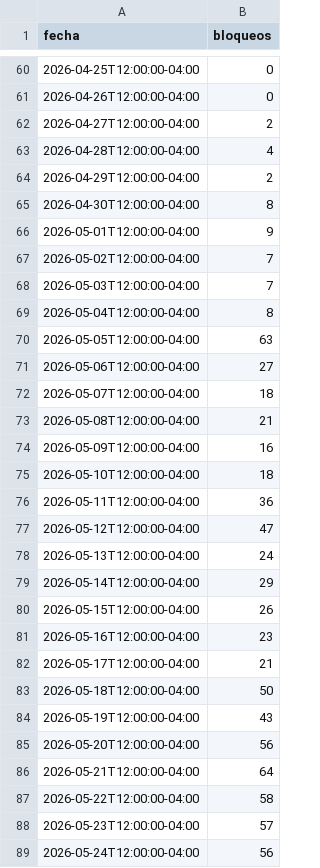
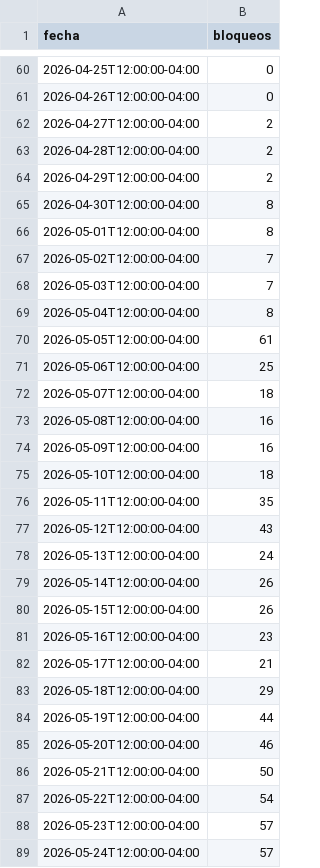
Before and after one commit to mauforonda/indicadores_economicos, a CSV file: conflictos/datos/bloqueos_diarios.csv, drawn as a sheet; only a part is shown, gaps mark what is left out; the diff covers the shown part only.

```diff
--- a/conflictos/datos/bloqueos_diarios.csv
+++ b/conflictos/datos/bloqueos_diarios.csv
@@ -62,6 +62,6 @@ fecha,bloqueos
 2026-04-27T12:00:00-04:00,2
-2026-04-28T12:00:00-04:00,4
+2026-04-28T12:00:00-04:00,2
 2026-04-29T12:00:00-04:00,2
 2026-04-30T12:00:00-04:00,8
-2026-05-01T12:00:00-04:00,9
+2026-05-01T12:00:00-04:00,8
 2026-05-02T12:00:00-04:00,7
@@ -69,12 +69,12 @@ fecha,bloqueos
 2026-05-04T12:00:00-04:00,8
-2026-05-05T12:00:00-04:00,63
-2026-05-06T12:00:00-04:00,27
+2026-05-05T12:00:00-04:00,61
+2026-05-06T12:00:00-04:00,25
 2026-05-07T12:00:00-04:00,18
-2026-05-08T12:00:00-04:00,21
+2026-05-08T12:00:00-04:00,16
 2026-05-09T12:00:00-04:00,16
 2026-05-10T12:00:00-04:00,18
-2026-05-11T12:00:00-04:00,36
-2026-05-12T12:00:00-04:00,47
+2026-05-11T12:00:00-04:00,35
+2026-05-12T12:00:00-04:00,43
 2026-05-13T12:00:00-04:00,24
-2026-05-14T12:00:00-04:00,29
+2026-05-14T12:00:00-04:00,26
 2026-05-15T12:00:00-04:00,26
@@ -82,8 +82,8 @@ fecha,bloqueos
 2026-05-17T12:00:00-04:00,21
-2026-05-18T12:00:00-04:00,50
-2026-05-19T12:00:00-04:00,43
-2026-05-20T12:00:00-04:00,56
-2026-05-21T12:00:00-04:00,64
-2026-05-22T12:00:00-04:00,58
+2026-05-18T12:00:00-04:00,29
+2026-05-19T12:00:00-04:00,44
+2026-05-20T12:00:00-04:00,46
+2026-05-21T12:00:00-04:00,50
+2026-05-22T12:00:00-04:00,54
 2026-05-23T12:00:00-04:00,57
-2026-05-24T12:00:00-04:00,56
+2026-05-24T12:00:00-04:00,57
```
Also changed, not shown: 11 edited cells elsewhere in this file, conflictos/datos/bloqueos_mensuales.csv, conflictos/datos/bloqueos_puntos.csv, 1 other file.
